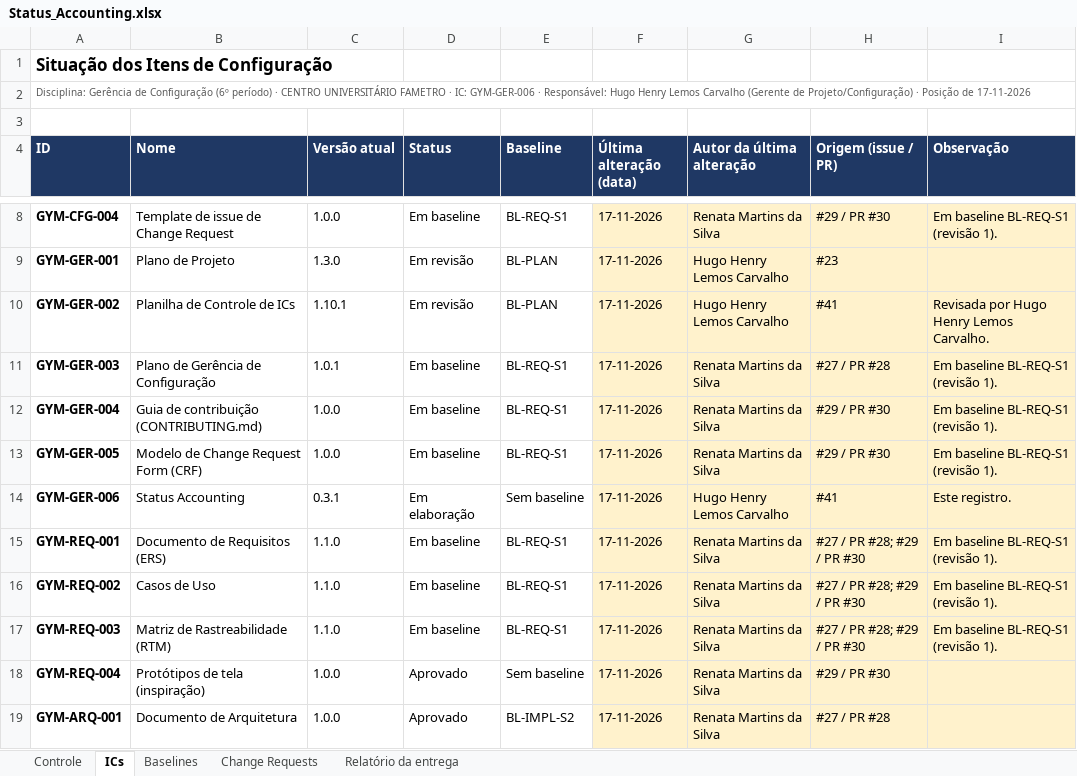
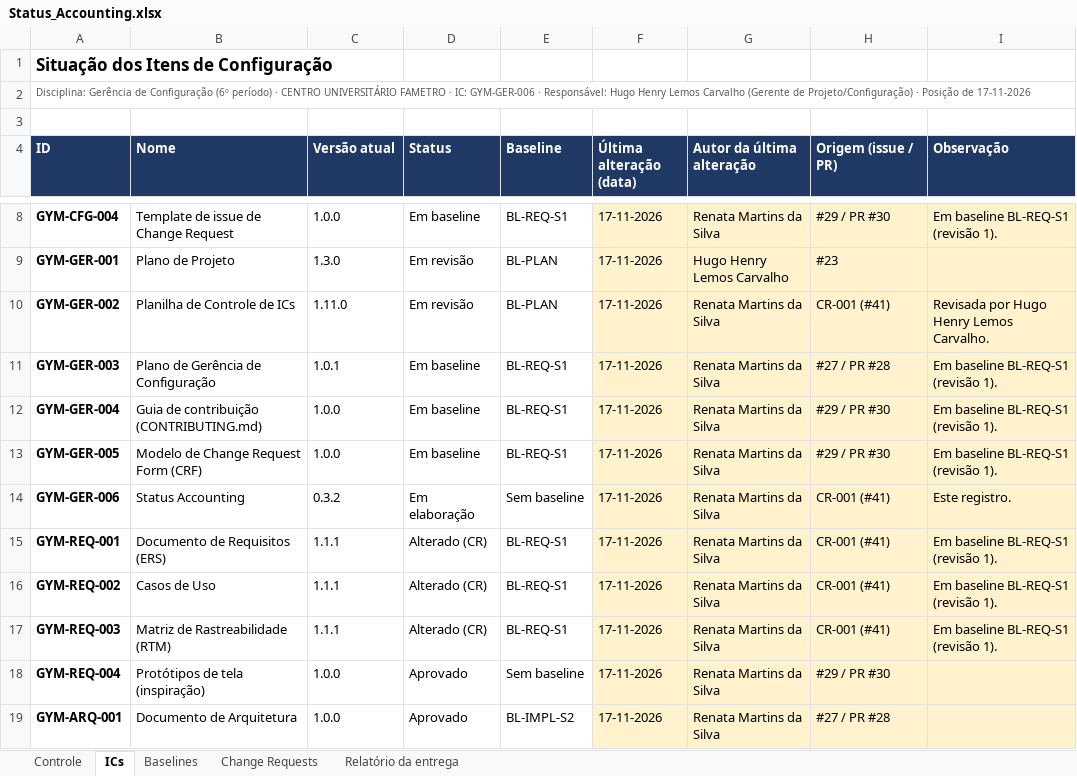
Before and after one commit to HugoHenryLms/GymManager, an Excel workbook: documentos/gerencia/Status_Accounting.xlsx, sheet ICs, drawn as a sheet; only a part is shown, gaps mark what is left out; values as stored, in another font and other column widths than the file's, no borders; the diff names each change by its address in the sheet, - before the commit and + after, or states it on an @@ line.

```diff
--- a/documentos/gerencia/Status_Accounting.xlsx (sheet ICs)
+++ b/documentos/gerencia/Status_Accounting.xlsx (sheet ICs)
-C10 (Versão atual): 1.10.1
+C10 (Versão atual): 1.11.0
-G10 (Autor da última alteração): Hugo Henry Lemos Carvalho
+G10 (Autor da última alteração): Renata Martins da Silva
-H10 (Origem (issue / PR)): #41
+H10 (Origem (issue / PR)): CR-001 (#41)
-C14 (Versão atual): 0.3.1
+C14 (Versão atual): 0.3.2
-G14 (Autor da última alteração): Hugo Henry Lemos Carvalho
+G14 (Autor da última alteração): Renata Martins da Silva
-H14 (Origem (issue / PR)): #41
+H14 (Origem (issue / PR)): CR-001 (#41)
-C15:C17 (Versão atual): 1.1.0
+C15:C17 (Versão atual): 1.1.1
-D15:D17 (Status): Em baseline
+D15:D17 (Status): Alterado (CR)
-H15:H17 (Origem (issue / PR)): #27 / PR #28; #29 / PR #30
+H15:H17 (Origem (issue / PR)): CR-001 (#41)
```
Also changed, not shown: sheet Controle, sheet Change Requests, sheet Relatório da entrega, documentos/gerencia/Planilha_Controle_de_ICs.xlsx.
